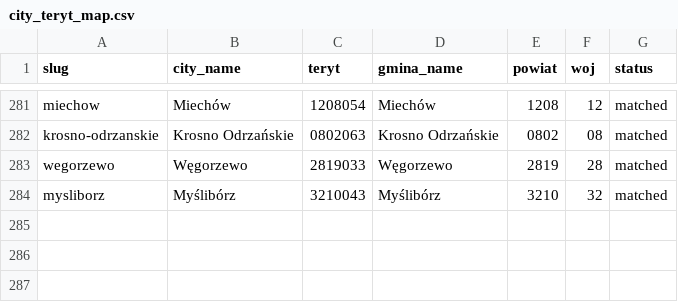
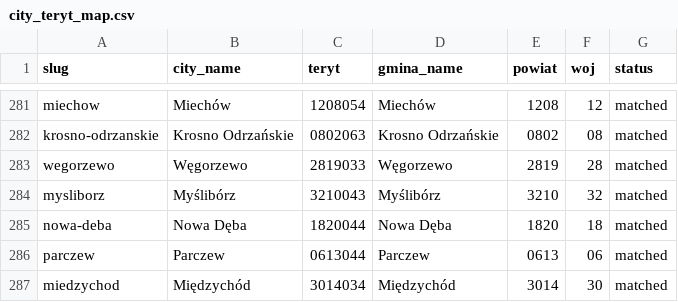
Before and after one commit to patrykorwat/radoskop, a CSV file: docs/units/city_teryt_map.csv, drawn as a sheet; only a part is shown, gaps mark what is left out; the diff names each change by its address in the sheet, - before the commit and + after, or states it on an @@ line.

Commit message:
Dodaj Nowa Dęba, Parczew, Międzychód (esesja/custom/AlfaTV System Rada) + meta/teryt

```diff
--- a/docs/units/city_teryt_map.csv
+++ b/docs/units/city_teryt_map.csv
+row 285: nowa-deba | Nowa Dęba | 1820044 | Nowa Dęba | 1820 | 18 | matched
+row 286: parczew | Parczew | 0613044 | Parczew | 0613 | 06 | matched
+row 287: miedzychod | Międzychód | 3014034 | Międzychód | 3014 | 30 | matched
```
Also changed, not shown: data/cities-meta.csv, 8 other files.
